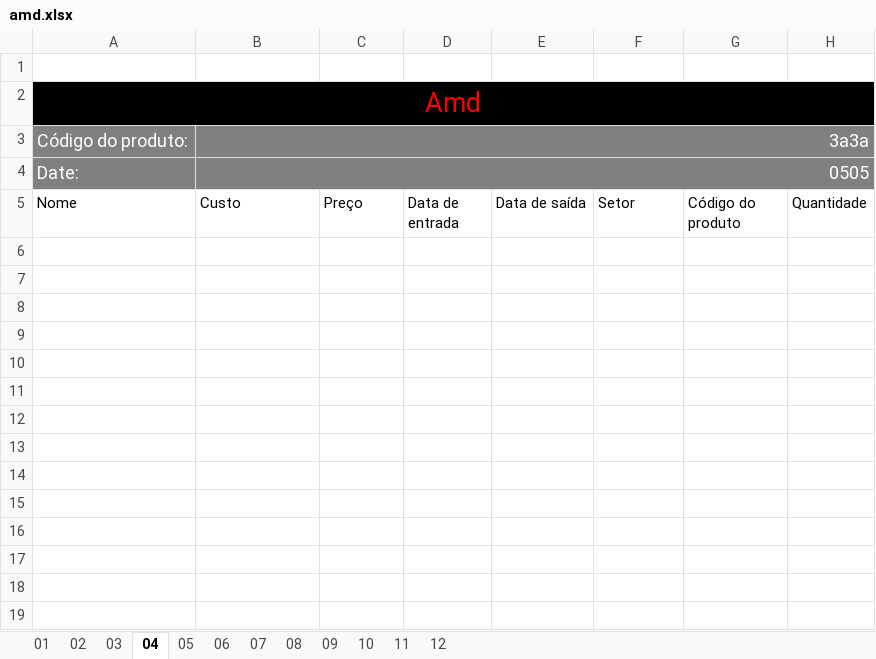
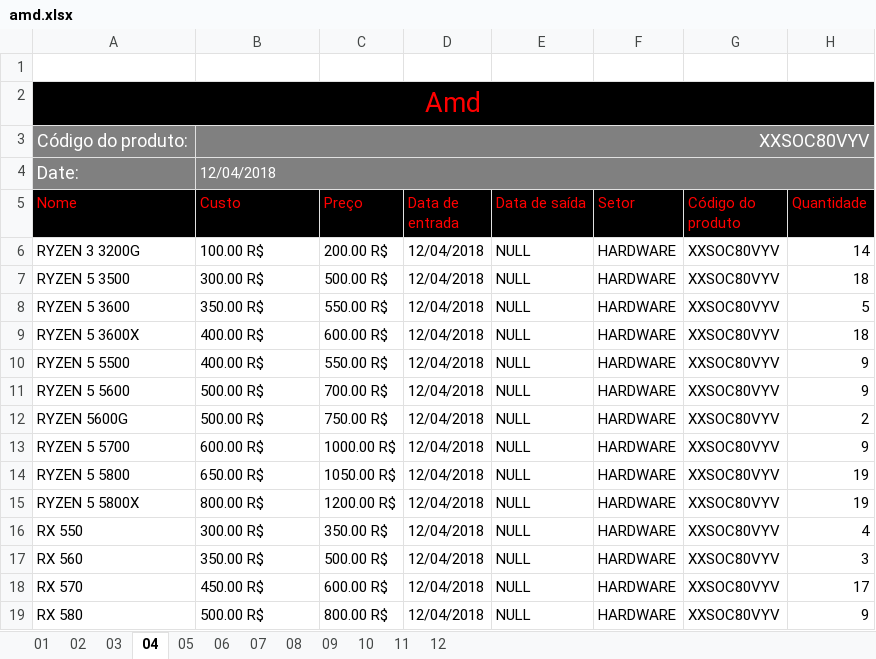
Before and after one commit to Henrique-Brendon/ExcelToMySQLConnector, an Excel workbook: amd.xlsx, sheet 04, drawn as a sheet; values as stored, in another font and other column widths than the file's, no borders; the diff names each change by its address in the sheet, - before the commit and + after, or states it on an @@ line.

```diff
--- a/amd.xlsx (sheet 04)
+++ b/amd.xlsx (sheet 04)
-B3 (Custo): 3a3a
+B3 (Custo): XXSOC80VYV
-B4 (Custo): 0505
+B4 (Custo): 12/04/2018
@@ B4 text size: smaller, alignment: right → left @@
@@ A5:H5 fill: none → #000000, text colour: black → #FF0000 @@
+row 6: RYZEN 3 3200G | 100.00 R$ | 200.00 R$ | 12/04/2018 | NULL | HARDWARE | XXSOC80VYV | 14
+row 7: RYZEN 5 3500 | 300.00 R$ | 500.00 R$ | 12/04/2018 | NULL | HARDWARE | XXSOC80VYV | 18
+row 8: RYZEN 5 3600 | 350.00 R$ | 550.00 R$ | 12/04/2018 | NULL | HARDWARE | XXSOC80VYV | 5
+row 9: RYZEN 5 3600X | 400.00 R$ | 600.00 R$ | 12/04/2018 | NULL | HARDWARE | XXSOC80VYV | 18
+row 10: RYZEN 5 5500 | 400.00 R$ | 550.00 R$ | 12/04/2018 | NULL | HARDWARE | XXSOC80VYV | 9
+row 11: RYZEN 5 5600 | 500.00 R$ | 700.00 R$ | 12/04/2018 | NULL | HARDWARE | XXSOC80VYV | 9
+row 12: RYZEN 5600G | 500.00 R$ | 750.00 R$ | 12/04/2018 | NULL | HARDWARE | XXSOC80VYV | 2
+row 13: RYZEN 5 5700 | 600.00 R$ | 1000.00 R$ | 12/04/2018 | NULL | HARDWARE | XXSOC80VYV | 9
+row 14: RYZEN 5 5800 | 650.00 R$ | 1050.00 R$ | 12/04/2018 | NULL | HARDWARE | XXSOC80VYV | 19
+row 15: RYZEN 5 5800X | 800.00 R$ | 1200.00 R$ | 12/04/2018 | NULL | HARDWARE | XXSOC80VYV | 19
+row 16: RX 550 | 300.00 R$ | 350.00 R$ | 12/04/2018 | NULL | HARDWARE | XXSOC80VYV | 4
+row 17: RX 560 | 350.00 R$ | 500.00 R$ | 12/04/2018 | NULL | HARDWARE | XXSOC80VYV | 3
+row 18: RX 570 | 450.00 R$ | 600.00 R$ | 12/04/2018 | NULL | HARDWARE | XXSOC80VYV | 17
+row 19: RX 580 | 500.00 R$ | 800.00 R$ | 12/04/2018 | NULL | HARDWARE | XXSOC80VYV | 9
```
Also changed, not shown: sheet 02, sheet 03, sheet 01, sheet 07, sheet 10, sheet 12, 5 more sheets, intel.xlsx, nvidia.xlsx, 14 other files.
